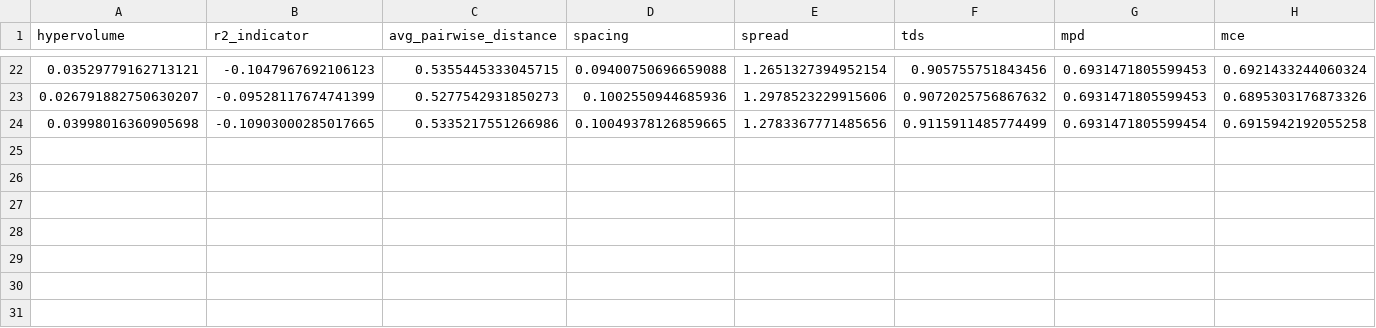
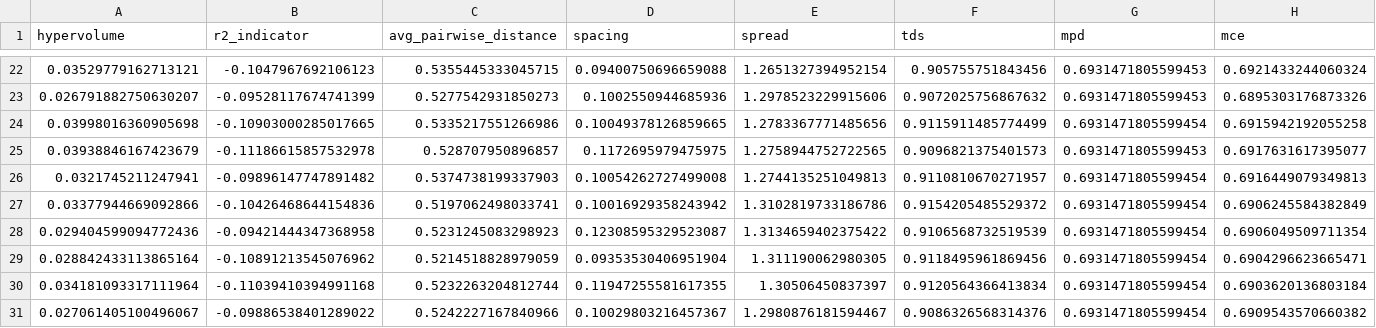
Before and after one commit to katroue/diversity-mogfn, a CSV file: results/factorials/molecules_capacity_sampling/results_temp.csv, drawn as a sheet; only a part is shown, gaps mark what is left out; rows hold the shown columns only; the diff names each change by its address in the sheet, - before the commit and + after, or states it on an @@ line.

```diff
--- a/results/factorials/molecules_capacity_sampling/results_temp.csv
+++ b/results/factorials/molecules_capacity_sampling/results_temp.csv
+row 25: 0.03938846167423679 | -0.11186615857532978 | 0.528707950896857 | 0.1172695979475975 | 1.2758944752722565 | 0.9096821375401573 | 0.6931471805599453 | 0.6917631617395077
+row 26: 0.0321745211247941 | -0.09896147747891482 | 0.5374738199337903 | 0.10054262727499008 | 1.2744135251049813 | 0.9110810670271957 | 0.6931471805599454 | 0.6916449079349813
+row 27: 0.03377944669092866 | -0.10426468644154836 | 0.5197062498033741 | 0.10016929358243942 | 1.3102819733186786 | 0.9154205485529372 | 0.6931471805599454 | 0.6906245584382849
+row 28: 0.029404599094772436 | -0.09421444347368958 | 0.5231245083298923 | 0.12308595329523087 | 1.3134659402375422 | 0.9106568732519539 | 0.6931471805599454 | 0.6906049509711354
+row 29: 0.028842433113865164 | -0.10891213545076962 | 0.5214518828979059 | 0.09353530406951904 | 1.311190062980305 | 0.9118495961869456 | 0.6931471805599454 | 0.6904296623665471
+row 30: 0.034181093317111964 | -0.11039410394991168 | 0.5232263204812744 | 0.11947255581617355 | 1.30506450837397 | 0.9120564366413834 | 0.6931471805599454 | 0.6903620136803184
+row 31: 0.027061405100496067 | -0.09886538401289022 | 0.5242227167840966 | 0.10029803216457367 | 1.2980876181594467 | 0.9086326568314376 | 0.6931471805599454 | 0.6909543570660382
```
Also changed, not shown: results/factorials/capacity_loss/results_temp.csv, results/factorials/molecules_capacity_loss/results_temp.csv, 35 other files.
